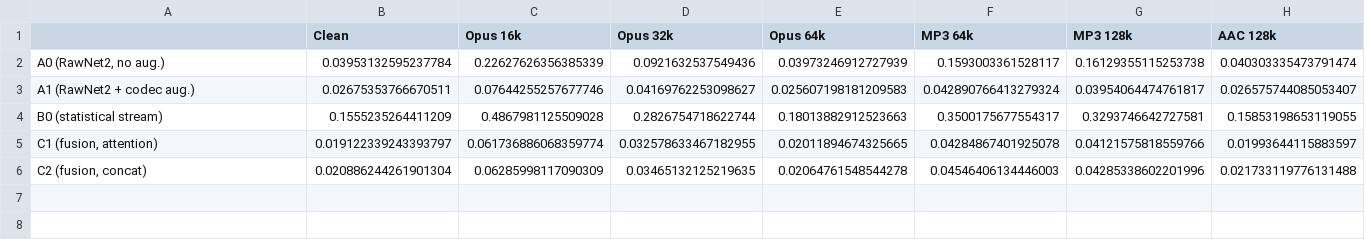
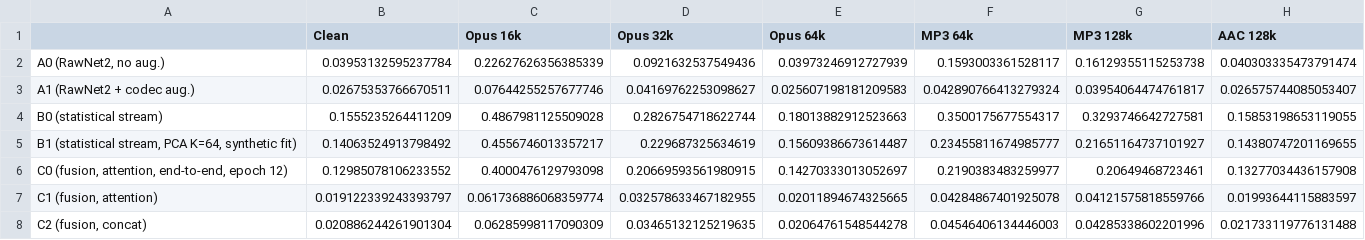
Before and after one commit to Remigaraki/TwoStream-Audio-Forensics, a CSV file: results/tables/table_min_dcf.csv, drawn as a sheet.

```diff
--- a/results/tables/table_min_dcf.csv
+++ b/results/tables/table_min_dcf.csv
@@ -4,2 +4,4 @@ A1 (RawNet2 + codec aug.),0.02675353766670511,0.07644255257677746,0.041697622530
 B0 (statistical stream),0.1555235264411209,0.4867981125509028,0.2826754718622744,0.18013882912523663,0.3500175677554317,0.3293746642727581,0.15853198653119055
+"B1 (statistical stream, PCA K=64, synthetic fit)",0.14063524913798492,0.4556746013357217,0.229687325634619,0.15609386673614487,0.23455811674985777,0.21651164737101927,0.14380747201169655
+"C0 (fusion, attention, end-to-end, epoch 12)",0.12985078106233552,0.4000476129793098,0.20669593561980915,0.14270333013052697,0.2190383483259977,0.20649468723461,0.13277034436157908
 "C1 (fusion, attention)",0.019122339243393797,0.061736886068359774,0.032578633467182955,0.02011894674325665,0.04284867401925078,0.04121575818559766,0.01993644115883597
```
Also changed, not shown: results/tables/metrics_long.csv, results/tables/table_cllr.csv, 33 other files.
